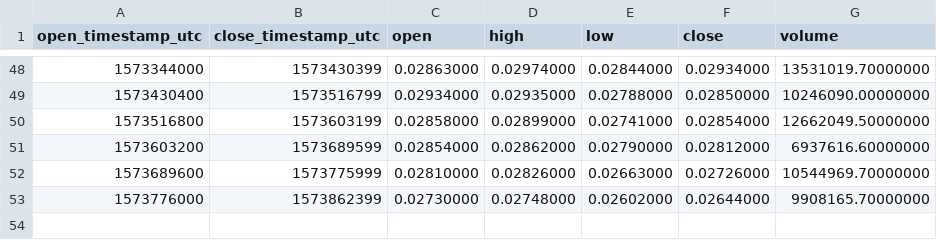
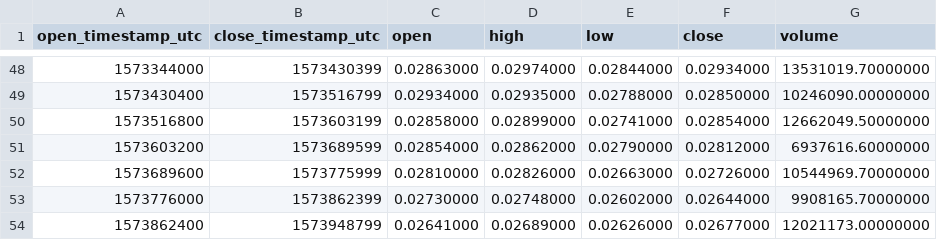
Before and after one commit to cryptobigbro/binance-RVNUSDT, a CSV file: binance-RVNUSDT-1d.csv, drawn as a sheet; only a part is shown, gaps mark what is left out.

```diff
--- a/binance-RVNUSDT-1d.csv
+++ b/binance-RVNUSDT-1d.csv
@@ -53 +53,2 @@ open_timestamp_utc,close_timestamp_utc,open,high,low,close,volume
 1573776000,1573862399,0.02730000,0.02748000,0.02602000,0.02644000,9908165.70000000
+1573862400,1573948799,0.02641000,0.02689000,0.02626000,0.02677000,12021173.00000000
```
Also changed, not shown: binance-RVNUSDT-1h.csv.
